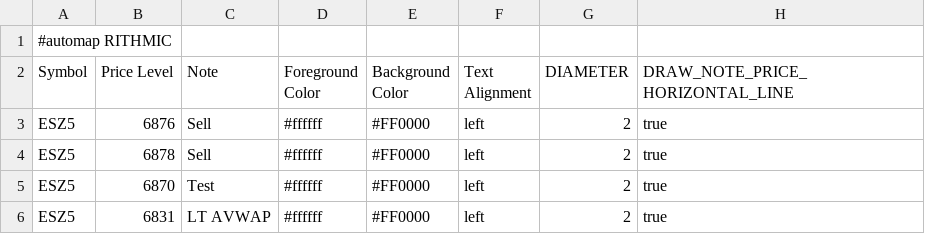
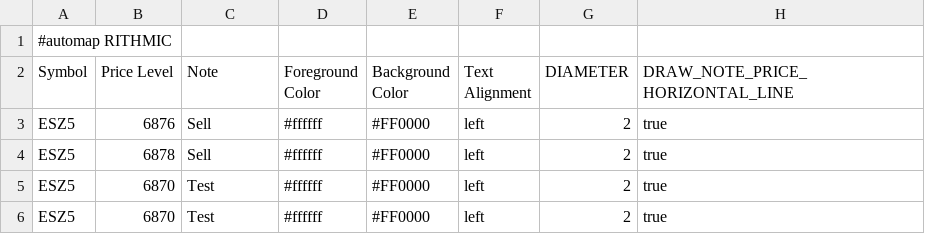
Before and after one commit to jdrochester/BookmapCloudSync, a CSV file: custom_notes.csv, drawn as a sheet.

Commit message:
Auto update from Google Sheets

```diff
--- a/custom_notes.csv
+++ b/custom_notes.csv
@@ -5,2 +5,2 @@
 "ESZ5","6870","Test","#ffffff","#FF0000","left","2","true"
-"ESZ5","6831","LT AVWAP","#ffffff","#FF0000","left","2","true"
+"ESZ5","6870","Test","#ffffff","#FF0000","left","2","true"
```
